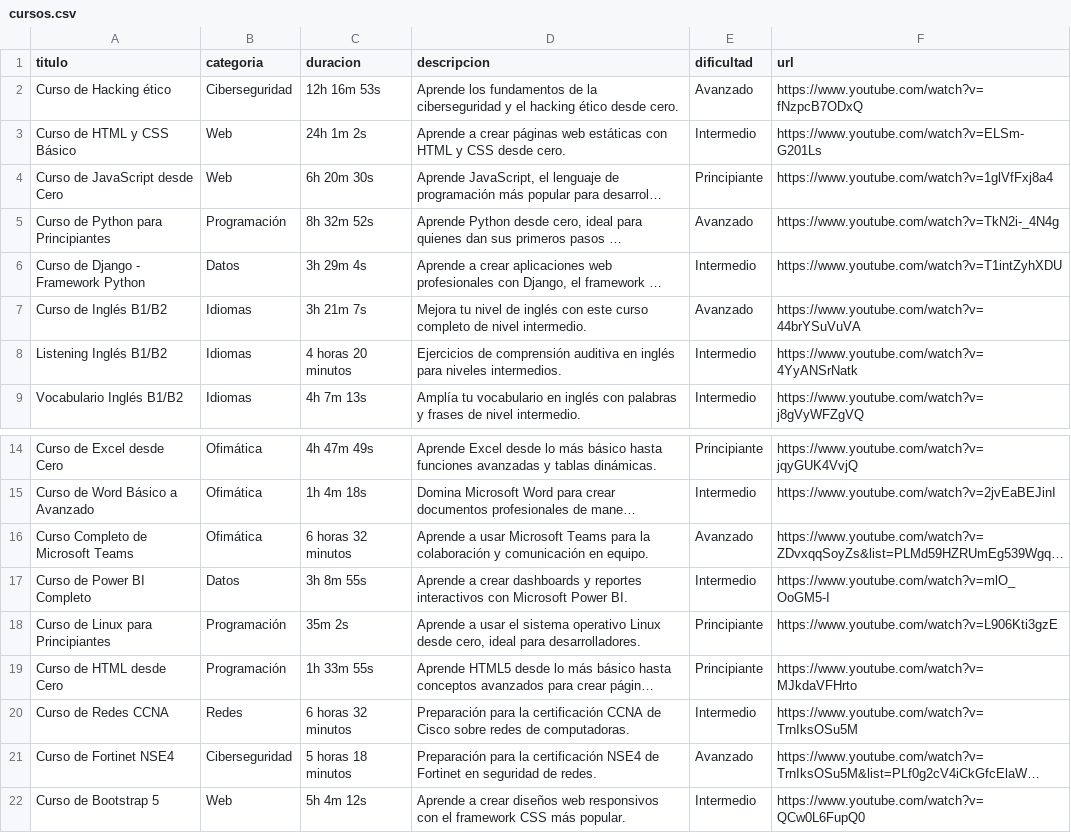
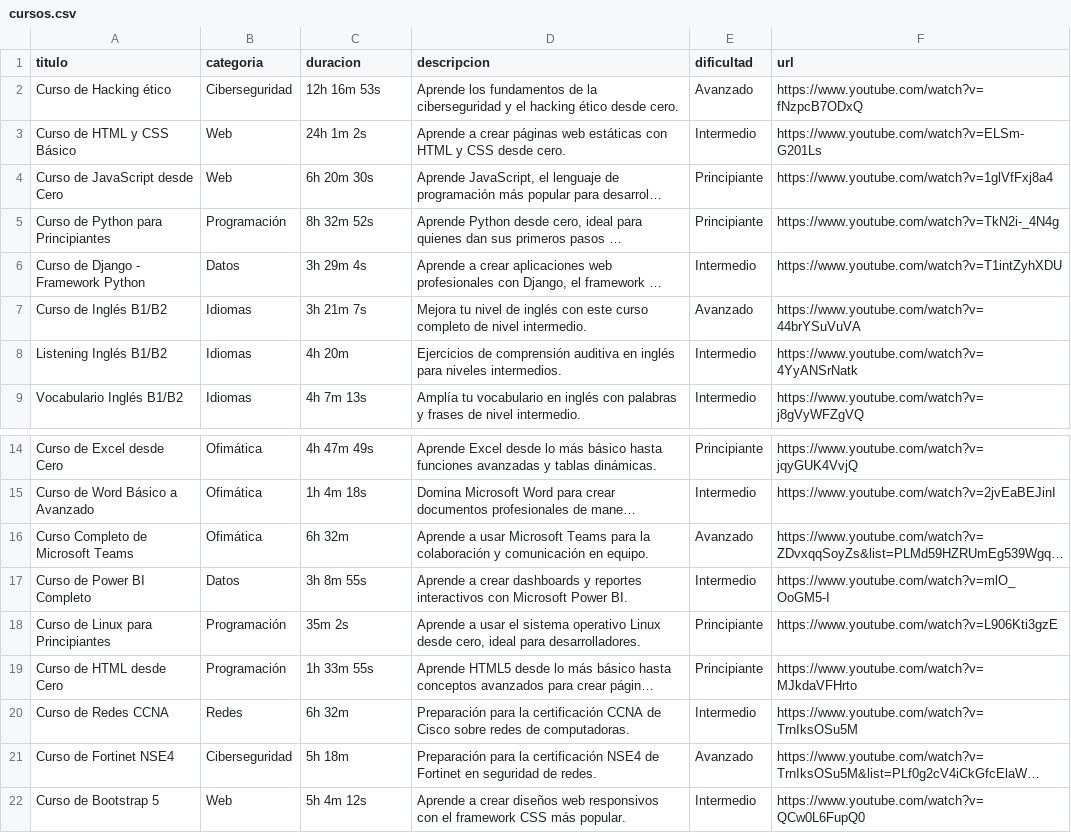
Before and after one commit to kdtekh/kdtekh, a CSV file: data/cursos.csv, drawn as a sheet; only a part is shown, gaps mark what is left out; long unchanged cells end in …; the diff names each change by its address in the sheet, - before the commit and + after, or states it on an @@ line.

Commit message:
fix: estandarizar formato de duraciones y corregir dificultad en CSV

```diff
--- a/data/cursos.csv
+++ b/data/cursos.csv
-E5 (dificultad): Avanzado
+E5 (dificultad): Principiante
-C8 (duracion): 4 horas 20 minutos
+C8 (duracion): 4h 20m
-C16 (duracion): 6 horas 32 minutos
+C16 (duracion): 6h 32m
-C20 (duracion): 6 horas 32 minutos
+C20 (duracion): 6h 32m
-C21 (duracion): 5 horas 18 minutos
+C21 (duracion): 5h 18m
```
